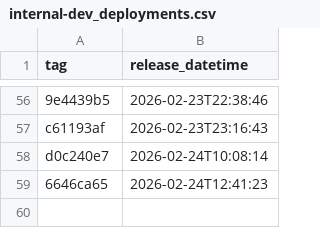
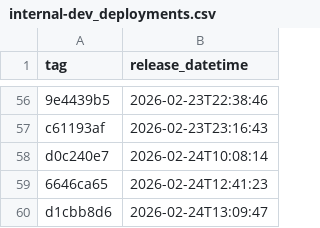
Before and after one commit to NHSDigital/electronic-prescription-service-api, a CSV file: _data/internal-dev_deployments.csv, drawn as a sheet; only a part is shown, gaps mark what is left out.

```diff
--- a/_data/internal-dev_deployments.csv
+++ b/_data/internal-dev_deployments.csv
@@ -59 +59,2 @@ d0c240e7,2026-02-24T10:08:14
 6646ca65,2026-02-24T12:41:23
+d1cbb8d6,2026-02-24T13:09:47
```
Also changed, not shown: 1 other file.
